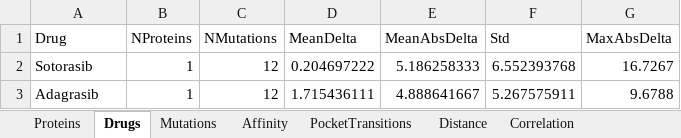
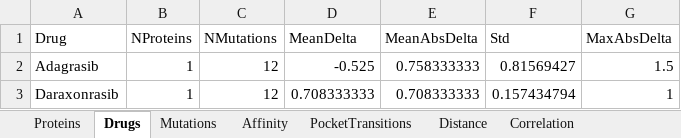
Before and after one commit to LeonardoSilvaH/MIVIDIA-Mutational-Impact-of-Variations-In-Drug-Interaction-Analysis, an Excel workbook: Results/Statistics/analysis_summary.xlsx, sheet Drugs, drawn as a sheet; values as stored, in another font and other column widths than the file's, no borders; removed rows and columns are numbered as before the commit, all else as after; the diff names each change by its address in the sheet, - before the commit and + after, or states it on an @@ line.

```diff
--- a/Results/Statistics/analysis_summary.xlsx (sheet Drugs)
+++ b/Results/Statistics/analysis_summary.xlsx (sheet Drugs)
-row 2: Sotorasib | 1 | 12 | 0.204697222 | 5.186258333 | 6.552393768 | 16.7267
-D2 (MeanDelta): 1.715436111
+D2 (MeanDelta): -0.525
-E2 (MeanAbsDelta): 4.888641667
+E2 (MeanAbsDelta): 0.758333333
-F2 (Std): 5.267575911
+F2 (Std): 0.81569427
-G2 (MaxAbsDelta): 9.6788
+G2 (MaxAbsDelta): 1.5
+row 3: Daraxonrasib | 1 | 12 | 0.708333333 | 0.708333333 | 0.157434794 | 1
```
Also changed, not shown: sheet Mutations, sheet Distance, sheet Affinity, sheet PocketTransitions, sheet Proteins, sheet Correlation, 27 other files.
